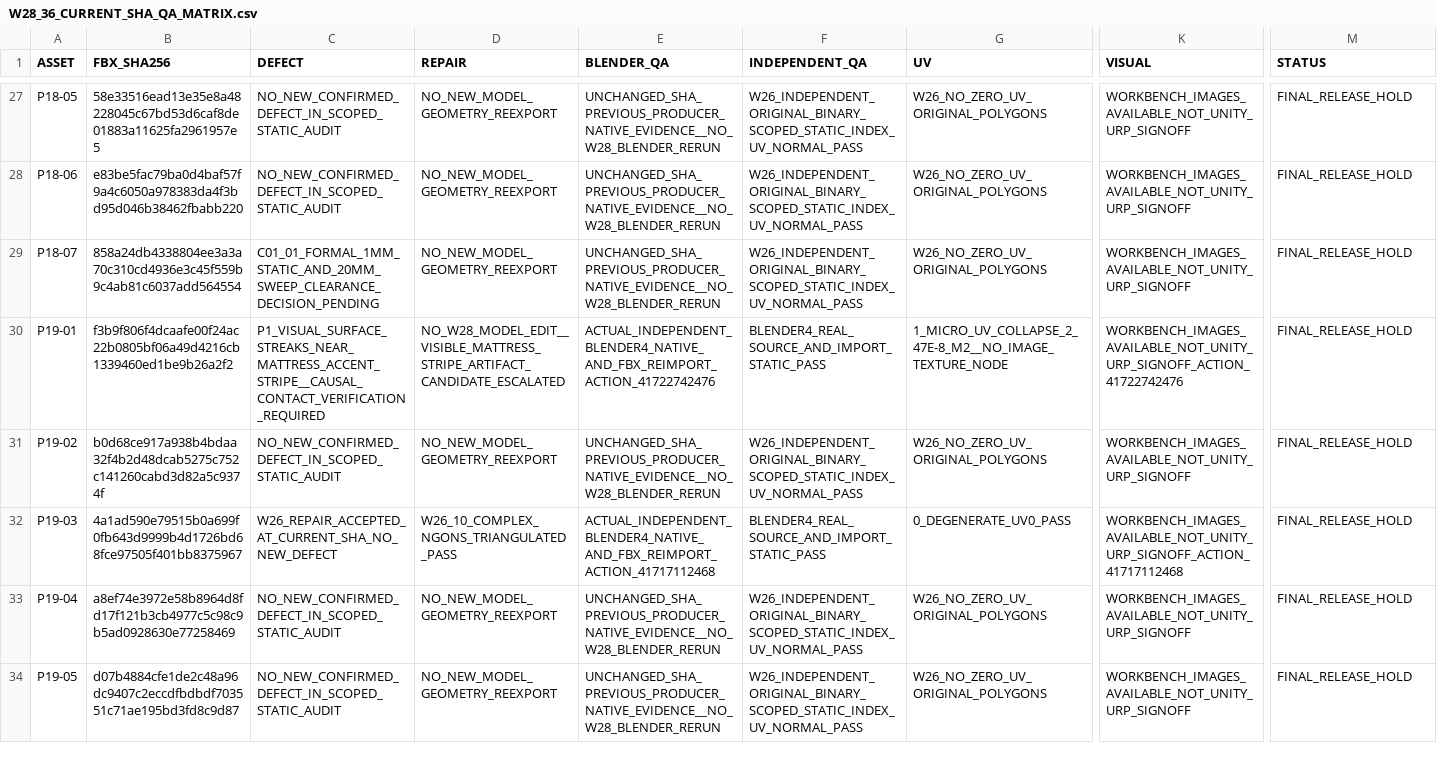
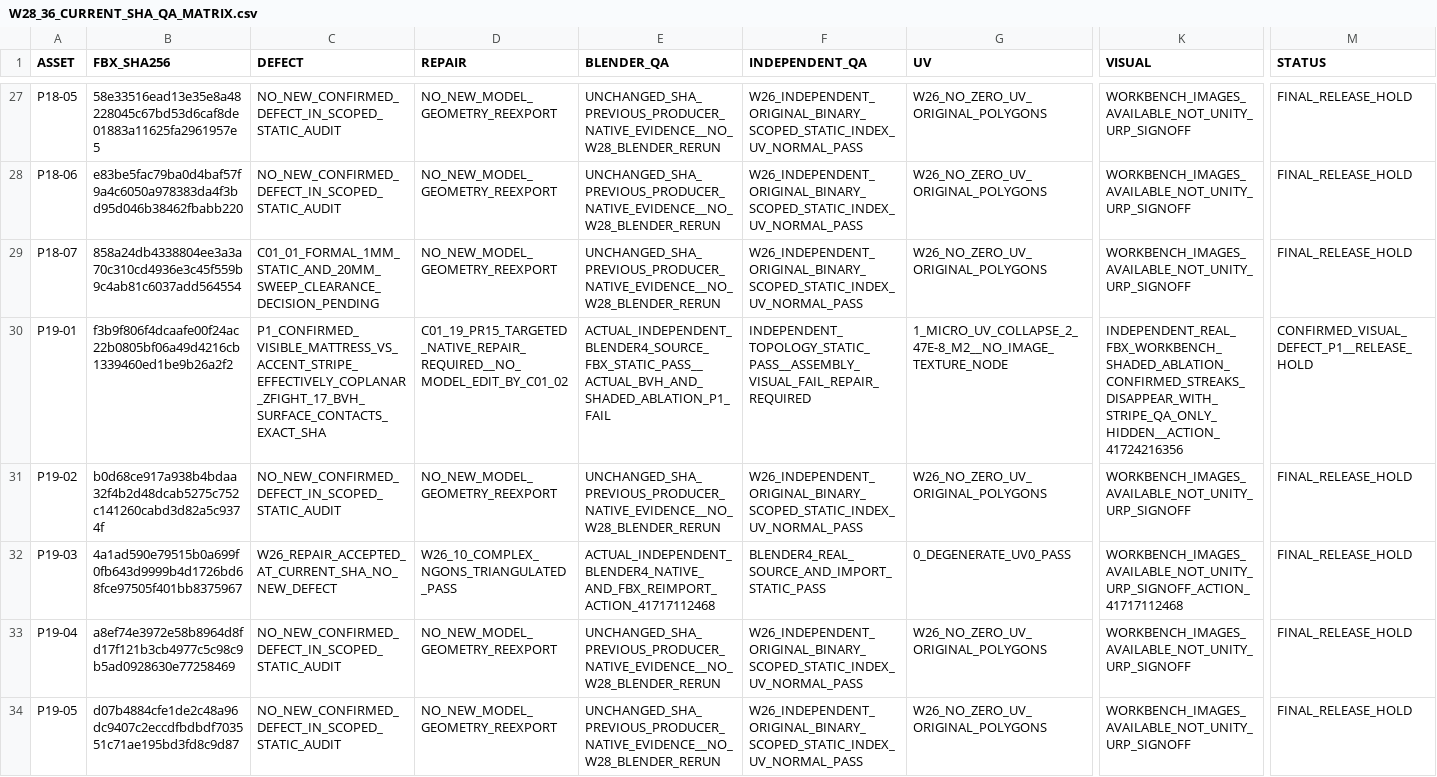
Before and after one commit to C8LyNn/Model-Test, a CSV file: C01InteriorProps_QA/W28/W28_36_CURRENT_SHA_QA_MATRIX.csv, drawn as a sheet; only a part is shown, gaps mark what is left out; the diff names each change by its address in the sheet, - before the commit and + after, or states it on an @@ line.

Commit message:
C01-02 W28: mark P19-01 actual visual P1 and required producer repair in canonical 36 CSV

```diff
--- a/C01InteriorProps_QA/W28/W28_36_CURRENT_SHA_QA_MATRIX.csv
+++ b/C01InteriorProps_QA/W28/W28_36_CURRENT_SHA_QA_MATRIX.csv
-C30 (DEFECT): P1_VISUAL_SURFACE_STREAKS_NEAR_MATTRESS_ACCENT_STRIPE__CAUSAL_CONTACT_VERIFICATION_REQUIRED
+C30 (DEFECT): P1_CONFIRMED_VISIBLE_MATTRESS_VS_ACCENT_STRIPE_EFFECTIVELY_COPLANAR_ZFIGHT_17_BVH_SURFACE_CONTACTS_EXACT_SHA
-D30 (REPAIR): NO_W28_MODEL_EDIT__VISIBLE_MATTRESS_STRIPE_ARTIFACT_CANDIDATE_ESCALATED
+D30 (REPAIR): C01_19_PR15_TARGETED_NATIVE_REPAIR_REQUIRED__NO_MODEL_EDIT_BY_C01_02
-E30 (BLENDER_QA): ACTUAL_INDEPENDENT_BLENDER4_NATIVE_AND_FBX_REIMPORT_ACTION_41722742476
+E30 (BLENDER_QA): ACTUAL_INDEPENDENT_BLENDER4_SOURCE_FBX_STATIC_PASS__ACTUAL_BVH_AND_SHADED_ABLATION_P1_FAIL
-F30 (INDEPENDENT_QA): BLENDER4_REAL_SOURCE_AND_IMPORT_STATIC_PASS
+F30 (INDEPENDENT_QA): INDEPENDENT_TOPOLOGY_STATIC_PASS__ASSEMBLY_VISUAL_FAIL_REPAIR_REQUIRED
-K30 (VISUAL): WORKBENCH_IMAGES_AVAILABLE_NOT_UNITY_URP_SIGNOFF_ACTION_41722742476
+K30 (VISUAL): INDEPENDENT_REAL_FBX_WORKBENCH_SHADED_ABLATION_CONFIRMED_STREAKS_DISAPPEAR_WITH_STRIPE_QA_ONLY_HIDDEN__ACTION_41724216356
-M30 (STATUS): FINAL_RELEASE_HOLD
+M30 (STATUS): CONFIRMED_VISUAL_DEFECT_P1__RELEASE_HOLD
```
